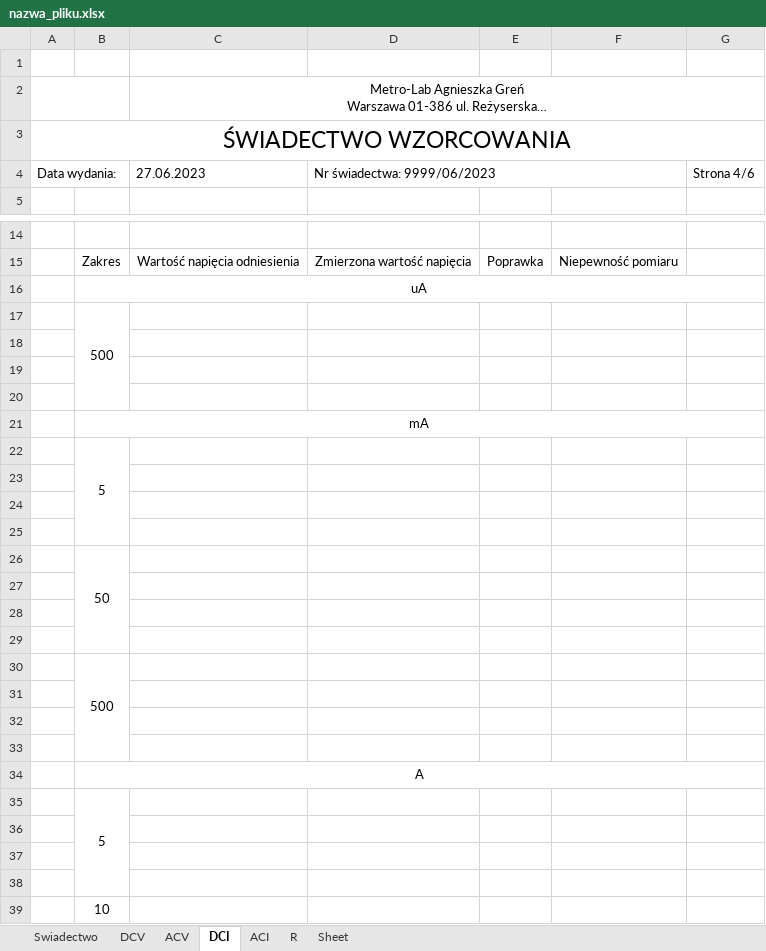
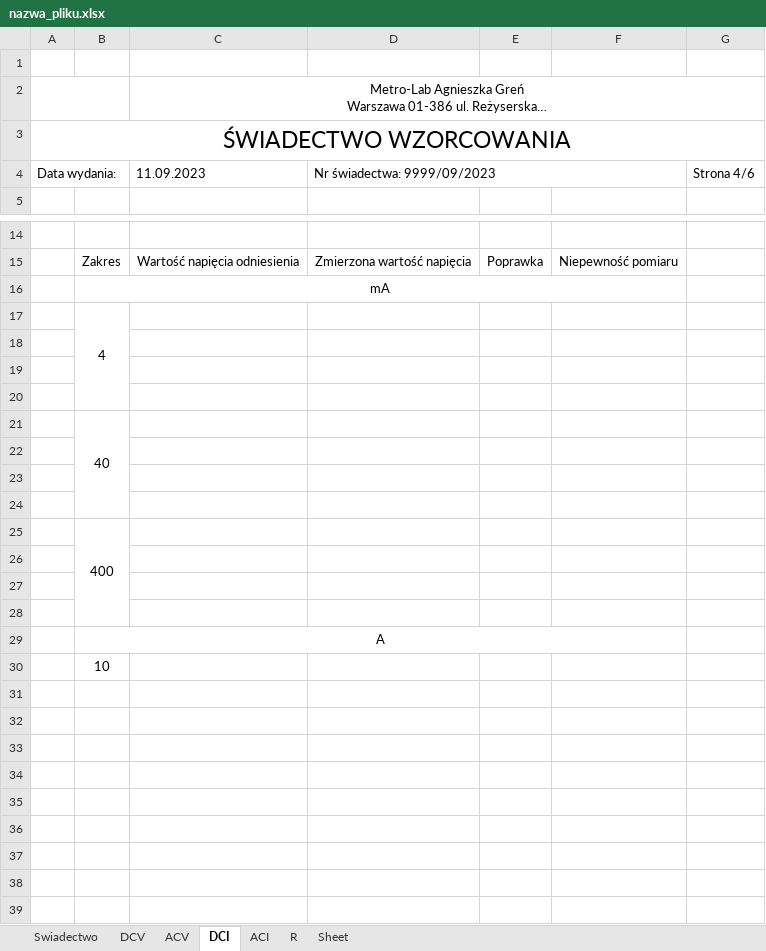
Before and after one commit to matekw26/WitasInzynierka, an Excel workbook: Zapis_Swiadectw_Wzorcowania/nazwa_pliku.xlsx, sheet DCI, drawn as a sheet; only a part is shown, gaps mark what is left out; long unchanged cells end in …; values as stored, in another font and other column widths than the file's, no borders; charts and pictures not drawn; removed rows and columns are numbered as before the commit, all else as after; the diff names each change by its address in the sheet, - before the commit and + after, or states it on an @@ line.

```diff
--- a/Zapis_Swiadectw_Wzorcowania/nazwa_pliku.xlsx (sheet DCI)
+++ b/Zapis_Swiadectw_Wzorcowania/nazwa_pliku.xlsx (sheet DCI)
-C4: 27.06.2023
+C4: 11.09.2023
-D4: Nr świadectwa: 9999/06/2023
+D4: Nr świadectwa: 9999/09/2023
-B16: uA
+B16: mA
-B16:G16 merged
+B16:F16 merged
-B17: 500
+B17: 4
-B21: mA
+B21: 40
-B21:G21 merged
+B21:B24 merged
-row 22:  | 5
-B25: 50
+B25: 400
-B26:B29 merged
+B25:B28 merged
-row 27: (empty)
-row 28: (empty)
-row 29: (empty)
-row 30:  | 500
-B34:G34 merged
+B29:F29 merged
-row 35:  | 5
-row 36: (empty)
-row 37: (empty)
-row 38: (empty)
```
Also changed, not shown: sheet DCV, sheet R, sheet ACV, sheet ACI, sheet Swiadectwo, Modele/Sanwa PC500.xlsx, Modele/Sanwa PC5000a.xlsx, 1 other file.
